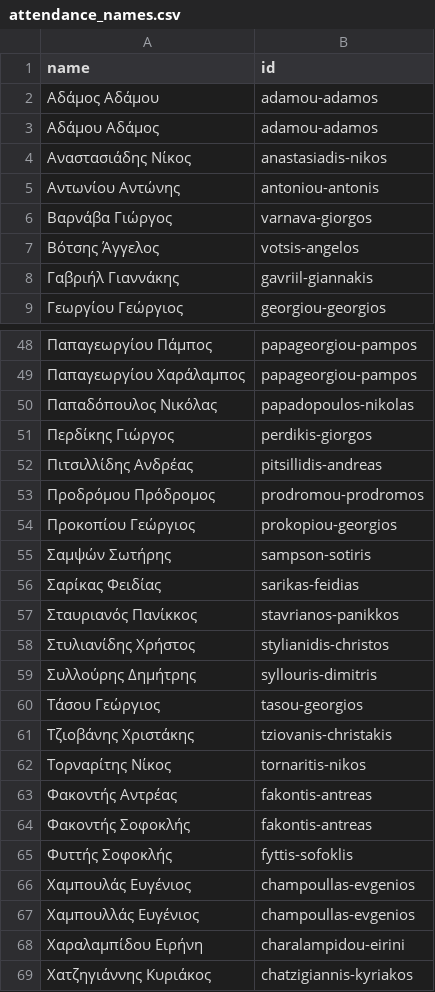
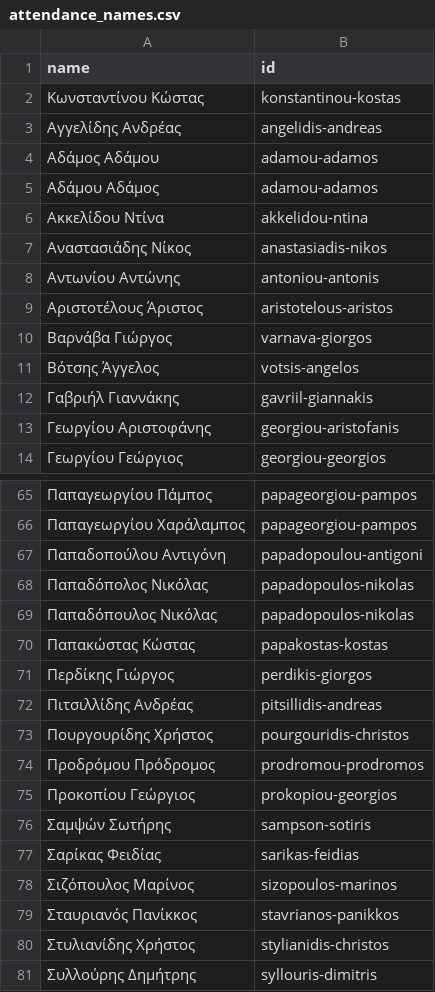
Before and after one commit to openpatata/openpatata-scrapers, a CSV file: scrapers/data/reconciliation/attendance_names.csv, drawn as a sheet; only a part is shown, gaps mark what is left out; the shorter side is filled out with more unchanged rows; the diff covers the shown part only; the diff names each change by its address in the sheet, - before the commit and + after, or states it on an @@ line.

```diff
--- a/scrapers/data/reconciliation/attendance_names.csv
+++ b/scrapers/data/reconciliation/attendance_names.csv
+row 2: Kωνσταντίνου Κώστας | konstantinou-kostas
+row 3: Αγγελίδης Ανδρέας | angelidis-andreas
+row 6: Ακκελίδου Ντίνα | akkelidou-ntina
+row 9: Αριστοτέλους Άριστος | aristotelous-aristos
+row 13: Γεωργίου Αριστοφάνης | georgiou-aristofanis
+row 67: Παπαδοπούλου Αντιγόνη | papadopoulou-antigoni
+row 68: Παπαδόπολος Νικόλας | papadopoulos-nikolas
+row 70: Παπακώστας Κώστας | papakostas-kostas
+row 73: Πουργουρίδης Χρήστος | pourgouridis-christos
+row 78: Σιζόπουλος Μαρίνος | sizopoulos-marinos
```
Also changed, not shown: 20 added rows elsewhere in this file, 4 other files.
